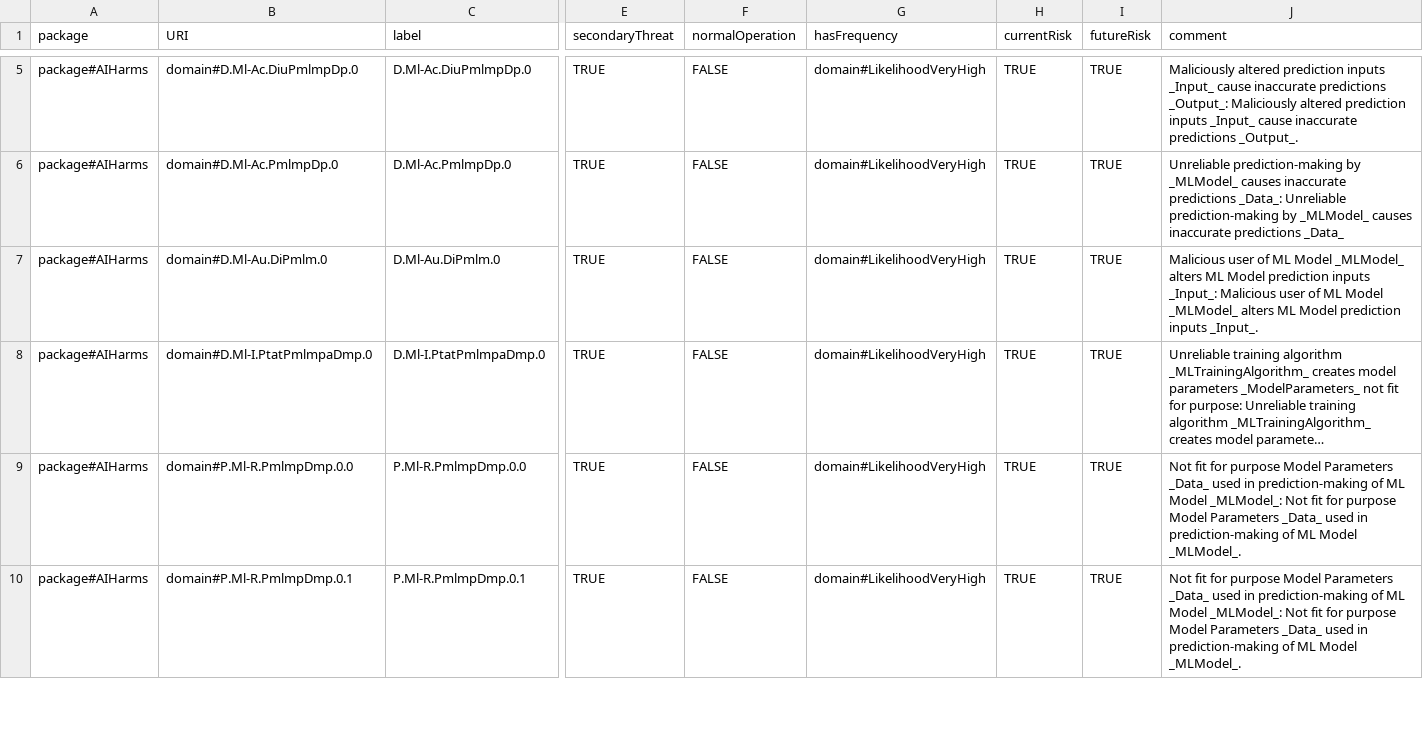
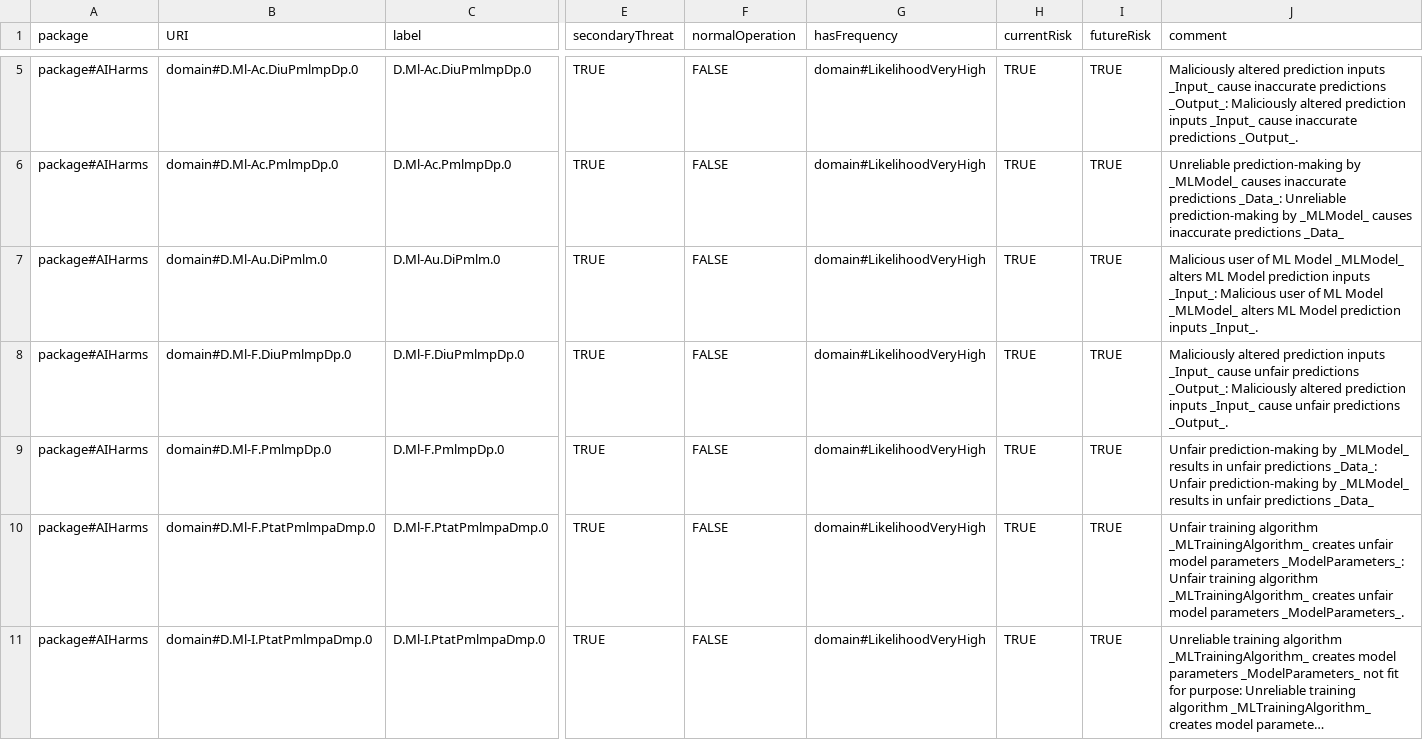
Before and after one commit to Spyderisk/domain-network, a CSV file: csv/Threat.csv, drawn as a sheet; only a part is shown, gaps mark what is left out; the shorter side is filled out with more unchanged rows; long unchanged cells end in …; rows hold the shown columns only; the diff covers the shown part only; the diff names each change by its address in the sheet, - before the commit and + after, or states it on an @@ line.

```diff
--- a/csv/Threat.csv
+++ b/csv/Threat.csv
+row 8: package#AIHarms | domain#D.Ml-F.DiuPmlmpDp.0 | D.Ml-F.DiuPmlmpDp.0 | TRUE | FALSE | domain#LikelihoodVeryHigh | TRUE | TRUE | Maliciously altered prediction inputs _Input_ cause unfair predictions _Output_: Maliciously altered prediction inputs _Input_ cause unfair predictions _Output_.
+row 9: package#AIHarms | domain#D.Ml-F.PmlmpDp.0 | D.Ml-F.PmlmpDp.0 | TRUE | FALSE | domain#LikelihoodVeryHigh | TRUE | TRUE | Unfair prediction-making by _MLModel_ results in unfair predictions _Data_: Unfair prediction-making by _MLModel_ results in unfair predictions _Data_
+row 10: package#AIHarms | domain#D.Ml-F.PtatPmlmpaDmp.0 | D.Ml-F.PtatPmlmpaDmp.0 | TRUE | FALSE | domain#LikelihoodVeryHigh | TRUE | TRUE | Unfair training algorithm _MLTrainingAlgorithm_ creates unfair model parameters _ModelParameters_: Unfair training algorithm _MLTrainingAlgorithm_ creates unfair model parameters _ModelParameters_.
```
Also changed, not shown: 4 added rows elsewhere in this file, csv/ControlStrategyBlocks.csv, csv/ThreatEffects.csv, 1 other file.
